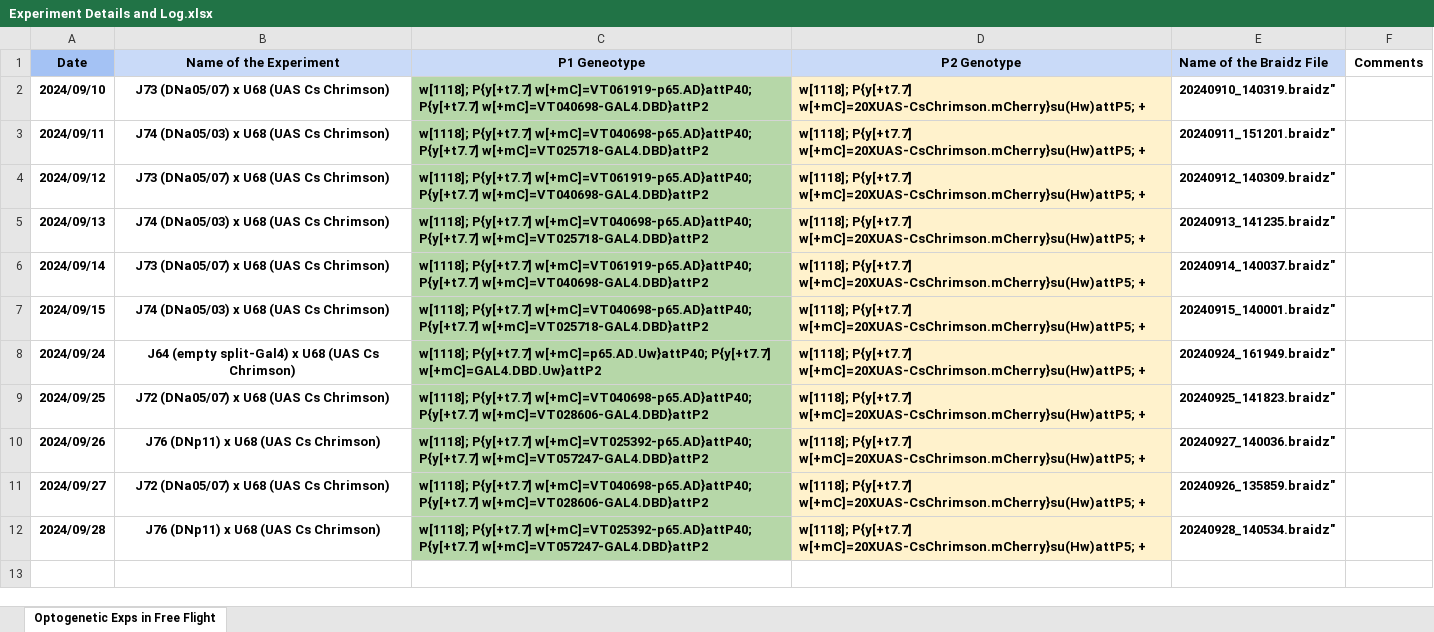
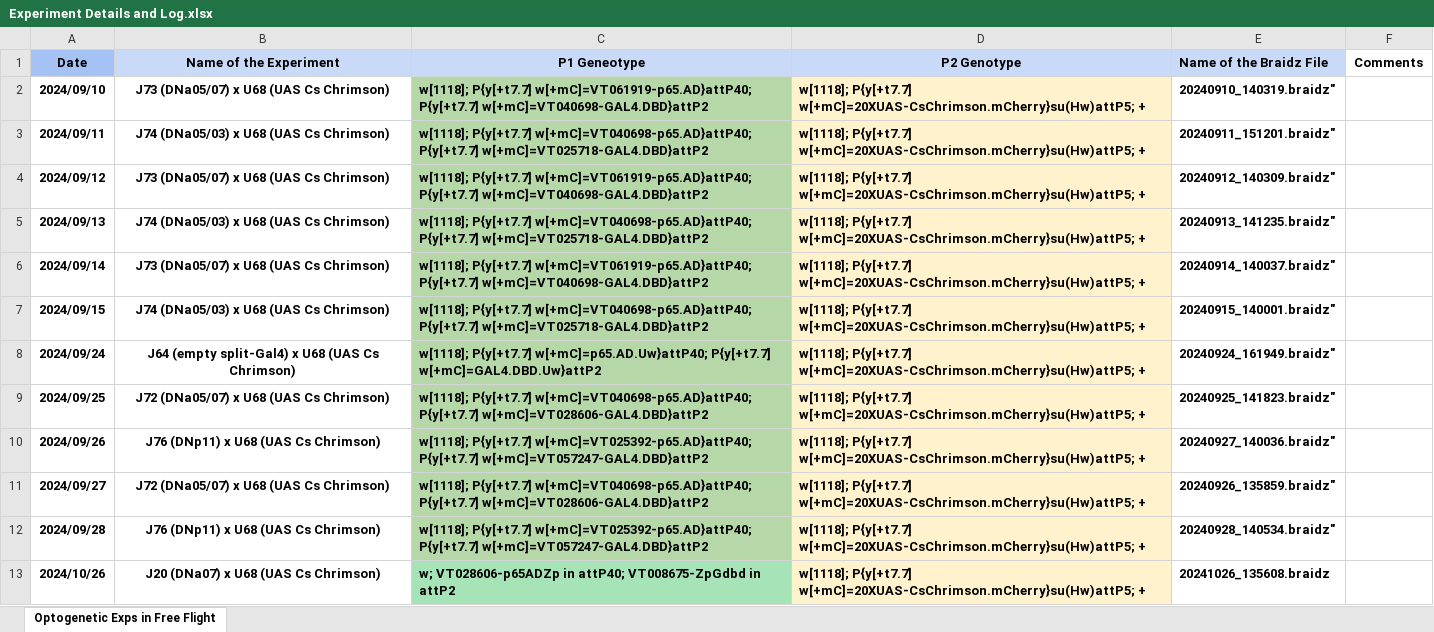
Before and after one commit to Shivammm123/FlyFlightBehavior, an Excel workbook: Experiment Details and Log.xlsx, sheet Optogenetic Exps in Free Flight, drawn as a sheet; values as stored, in another font and other column widths than the file's, no borders; charts and pictures not drawn; the diff names each change by its address in the sheet, - before the commit and + after, or states it on an @@ line.

Commit message:
Added New Exp details

```diff
--- a/Experiment Details and Log.xlsx (sheet Optogenetic Exps in Free Flight)
+++ b/Experiment Details and Log.xlsx (sheet Optogenetic Exps in Free Flight)
+row 13: 2024/10/26 | J20 (DNa07) x U68 (UAS Cs Chrimson) | w; VT028606-p65ADZp in attP40; VT008675-ZpGdbd in attP2 | w[1118]; P{y[+t7.7] w[+mC]=20XUAS-CsChrimson.mCherry}su(Hw)attP5; + | 20241026_135608.braidz
```
Also changed, not shown: charts or pictures.
